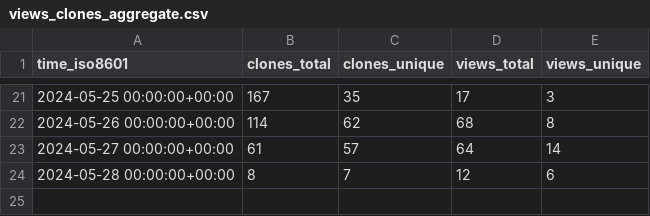
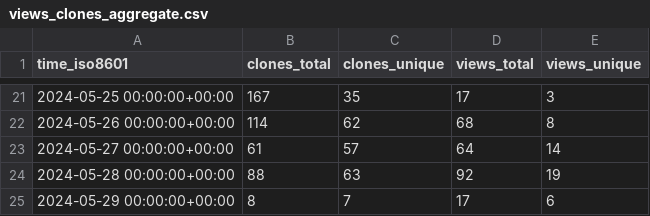
Before and after one commit to stack-of-tasks/gh-repo-stats, a CSV file: stack-of-tasks/eigenpy/ghrs-data/views_clones_aggregate.csv, drawn as a sheet; only a part is shown, gaps mark what is left out.

```diff
--- a/stack-of-tasks/eigenpy/ghrs-data/views_clones_aggregate.csv
+++ b/stack-of-tasks/eigenpy/ghrs-data/views_clones_aggregate.csv
@@ -23,2 +23,3 @@ time_iso8601,clones_total,clones_unique,views_total,views_unique
 2024-05-27 00:00:00+00:00,61,57,64,14
-2024-05-28 00:00:00+00:00,8,7,12,6
+2024-05-28 00:00:00+00:00,88,63,92,19
+2024-05-29 00:00:00+00:00,8,7,17,6
```
Also changed, not shown: 1 other file.
